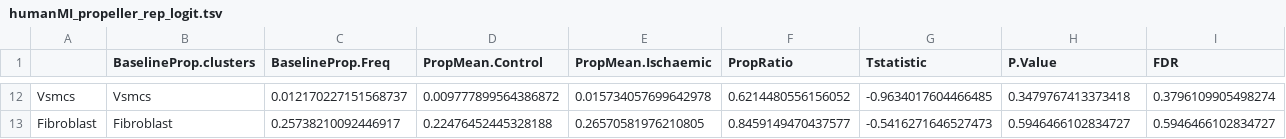
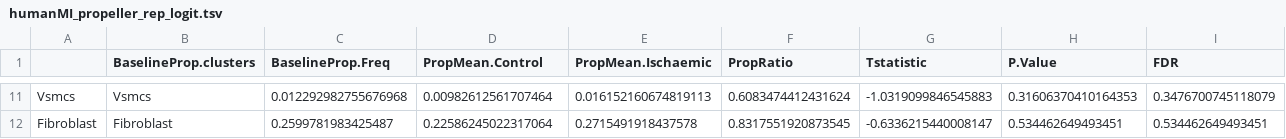
Before and after one commit to loosolab/scanpro, a TSV file: Alayoubi_et_al_2023/results/humanMI_propeller_rep_logit.tsv, drawn as a sheet; only a part is shown, gaps mark what is left out; addresses are those after the commit; the diff covers the shown part only; the diff names each change by its address in the sheet, - before the commit and + after, or states it on an @@ line.

```diff
--- a/Alayoubi_et_al_2023/results/humanMI_propeller_rep_logit.tsv
+++ b/Alayoubi_et_al_2023/results/humanMI_propeller_rep_logit.tsv
-C11 (BaselineProp.Freq): 0.012170227151568737
+C11 (BaselineProp.Freq): 0.012292982755676968
-D11 (PropMean.Control): 0.009777899564386872
+D11 (PropMean.Control): 0.00982612561707464
-E11 (PropMean.Ischaemic): 0.015734057699642978
+E11 (PropMean.Ischaemic): 0.016152160674819113
-F11 (PropRatio): 0.6214480556156052
+F11 (PropRatio): 0.6083474412431624
-G11 (Tstatistic): -0.9634017604466485
+G11 (Tstatistic): -1.0319099846545883
-H11 (P.Value): 0.3479767413373418
+H11 (P.Value): 0.31606370410164353
-I11 (FDR): 0.3796109905498274
+I11 (FDR): 0.3476700745118079
-C12 (BaselineProp.Freq): 0.25738210092446917
+C12 (BaselineProp.Freq): 0.2599781983425487
-D12 (PropMean.Control): 0.22476452445328188
+D12 (PropMean.Control): 0.22586245022317064
-E12 (PropMean.Ischaemic): 0.26570581976210805
+E12 (PropMean.Ischaemic): 0.2715491918437578
-F12 (PropRatio): 0.8459149470437577
+F12 (PropRatio): 0.8317551920873545
-G12 (Tstatistic): -0.5416271646527473
+G12 (Tstatistic): -0.6336215440008147
-H12 (P.Value): 0.5946466102834727
+H12 (P.Value): 0.534462649493451
-I12 (FDR): 0.5946466102834727
+I12 (FDR): 0.534462649493451
```
Also changed, not shown: 1 added row, 2 removed rows and 56 edited cells elsewhere in this file, Alayoubi_et_al_2023/results/humanMI_propeller_rep_arcsin.tsv, Alayoubi_et_al_2023/results/humanMI_scanpro_rep_arcsin.tsv, 55 other files.
